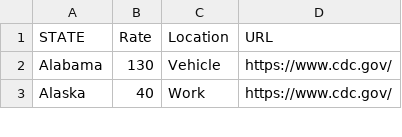
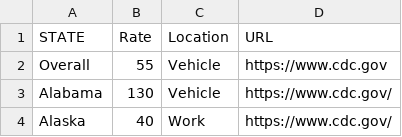
Before and after one commit to CDCgov/cdc-open-viz, a CSV file: packages/editor/example/valid-data-map.csv, drawn as a sheet; only a part is shown; the diff names each change by its address in the sheet, - before the commit and + after, or states it on an @@ line.

Commit message:
Changes to Overall in Filter

```diff
--- a/packages/editor/example/valid-data-map.csv
+++ b/packages/editor/example/valid-data-map.csv
+row 2: Overall | 55 | Vehicle | https://www.cdc.gov
```
Also changed, not shown: 2 other files.
